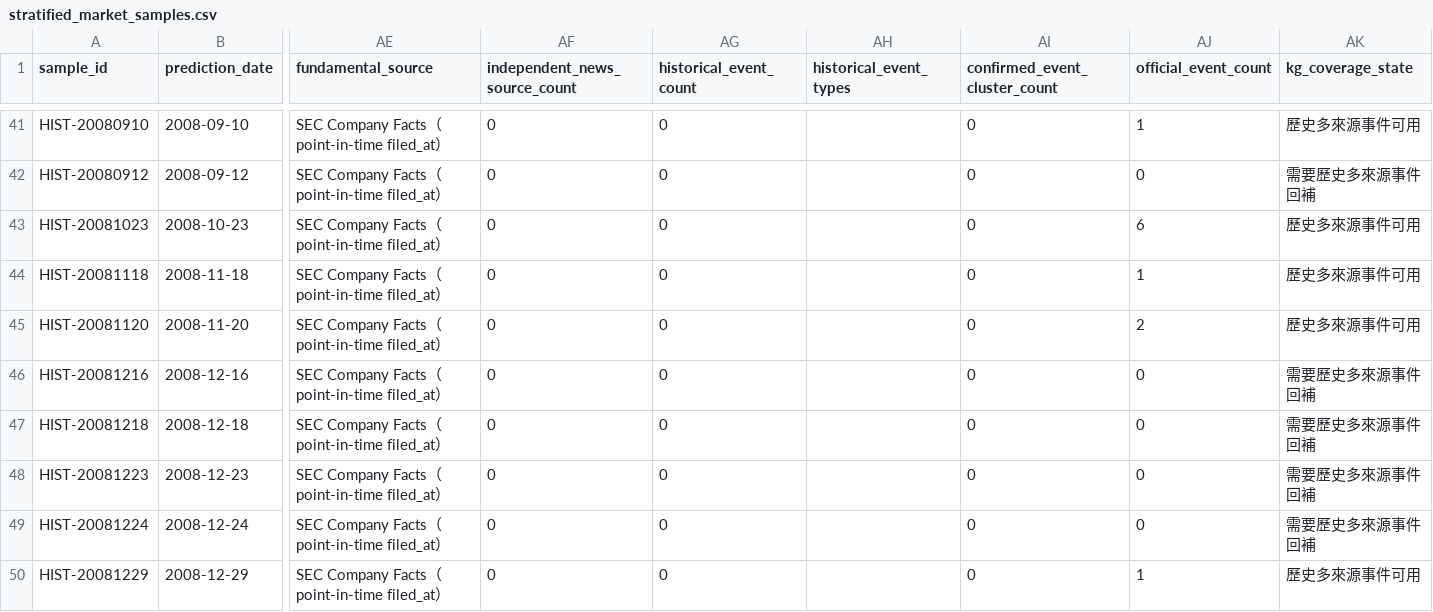
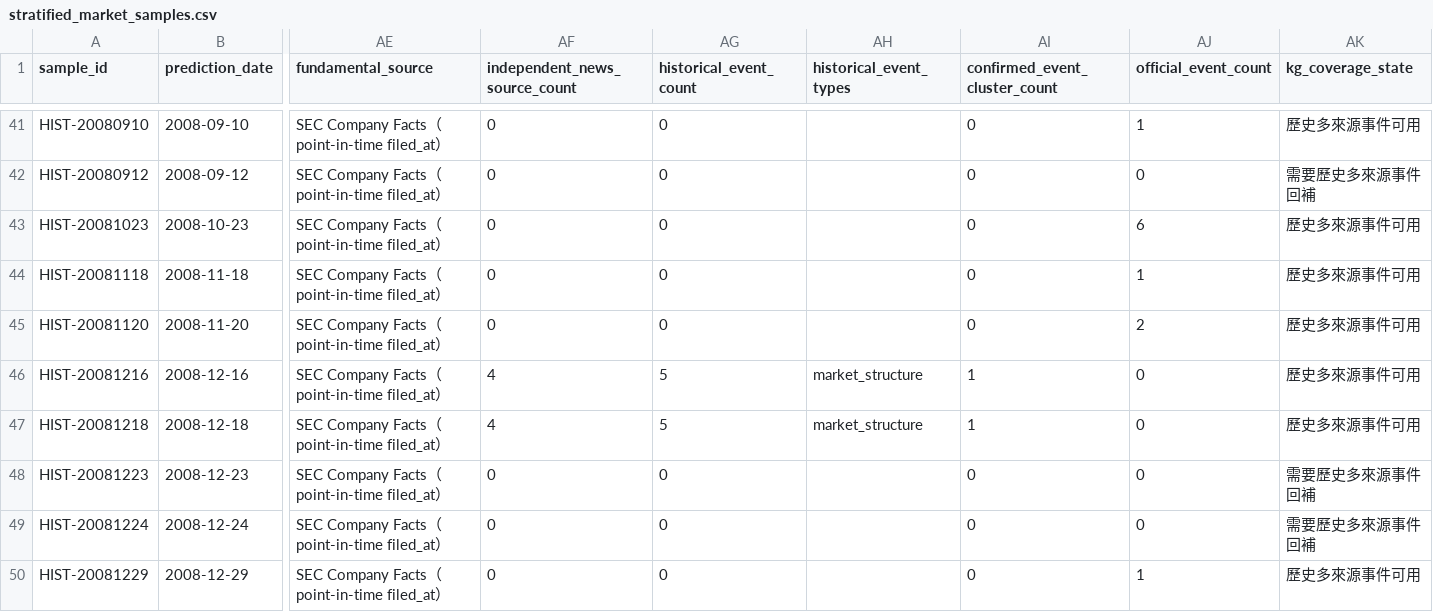
Before and after one commit to eric07079207-star/tech-market-monitor, a CSV file: data/觀察版資料/07_預測驗證/stratified_market_samples.csv, drawn as a sheet; only a part is shown, gaps mark what is left out; the diff covers the shown part only; the diff names each change by its address in the sheet, - before the commit and + after, or states it on an @@ line.

```diff
--- a/data/觀察版資料/07_預測驗證/stratified_market_samples.csv
+++ b/data/觀察版資料/07_預測驗證/stratified_market_samples.csv
-AF46:AF47 (independent_news_source_count): 0
+AF46:AF47 (independent_news_source_count): 4
-AG46:AG47 (historical_event_count): 0
+AG46:AG47 (historical_event_count): 5
-AH46:AH47 (historical_event_types): (empty)
+AH46:AH47 (historical_event_types): market_structure
-AI46:AI47 (confirmed_event_cluster_count): 0
+AI46:AI47 (confirmed_event_cluster_count): 1
-AK46:AK47 (kg_coverage_state): 需要歷史多來源事件回補
+AK46:AK47 (kg_coverage_state): 歷史多來源事件可用
```
Also changed, not shown: 41 edited cells elsewhere in this file, data/觀察版資料/00_資料說明/資料清單.csv, data/觀察版資料/07_預測驗證/historical_kg_backtest.csv, 15 other files.
